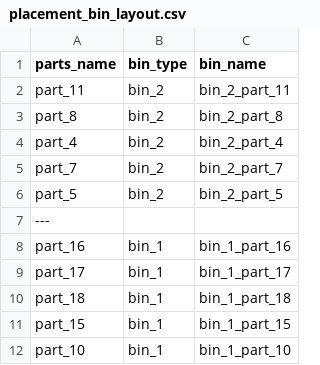
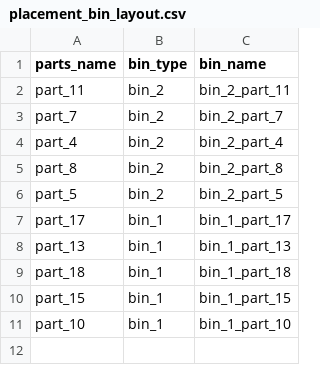
Before and after one commit to Automation-Research-Team/aist_robotiq, a CSV file: aist_scene_description/urdf/templates/placement_bin_layout.csv, drawn as a sheet.

Commit message:
Modified bin_layout.

```diff
--- a/aist_scene_description/urdf/templates/placement_bin_layout.csv
+++ b/aist_scene_description/urdf/templates/placement_bin_layout.csv
@@ -2,9 +2,8 @@ parts_name,bin_type,bin_name
 part_11,bin_2,bin_2_part_11
+part_7,bin_2,bin_2_part_7
+part_4,bin_2,bin_2_part_4
 part_8,bin_2,bin_2_part_8
-part_4,bin_2,bin_2_part_4
-part_7,bin_2,bin_2_part_7
 part_5,bin_2,bin_2_part_5
----
-part_16,bin_1,bin_1_part_16
 part_17,bin_1,bin_1_part_17
+part_13,bin_1,bin_1_part_13
 part_18,bin_1,bin_1_part_18
```
